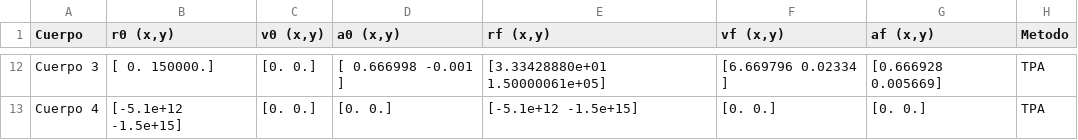
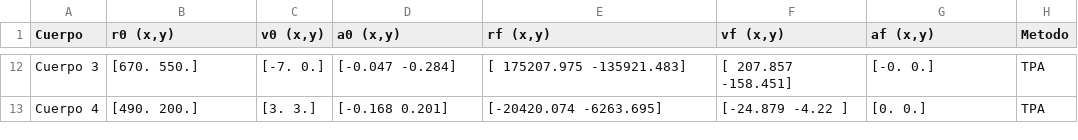
Before and after one commit to MASilva139/VIII-Semestre, a CSV file: F811-FC/Trabajos/T02/Resultados.csv, drawn as a sheet; only a part is shown, gaps mark what is left out; the diff covers the shown part only; the diff names each change by its address in the sheet, - before the commit and + after, or states it on an @@ line.

```diff
--- a/F811-FC/Trabajos/T02/Resultados.csv
+++ b/F811-FC/Trabajos/T02/Resultados.csv
-B12 (r0 (x,y)): [ 0. 150000.]
+B12 (r0 (x,y)): [670. 550.]
-C12 (v0 (x,y)): [0. 0.]
+C12 (v0 (x,y)): [-7. 0.]
-D12 (a0 (x,y)): [ 0.666998 -0.001 ]
+D12 (a0 (x,y)): [-0.047 -0.284]
-E12 (rf (x,y)): [3.33428880e+01 1.50000061e+05]
+E12 (rf (x,y)): [ 175207.975 -135921.483]
-F12 (vf (x,y)): [6.669796 0.02334 ]
+F12 (vf (x,y)): [ 207.857 -158.451]
-G12 (af (x,y)): [0.666928 0.005669]
+G12 (af (x,y)): [-0. 0.]
-B13 (r0 (x,y)): [-5.1e+12 -1.5e+15]
+B13 (r0 (x,y)): [490. 200.]
-C13 (v0 (x,y)): [0. 0.]
+C13 (v0 (x,y)): [3. 3.]
-D13 (a0 (x,y)): [0. 0.]
+D13 (a0 (x,y)): [-0.168 0.201]
-E13 (rf (x,y)): [-5.1e+12 -1.5e+15]
+E13 (rf (x,y)): [-20420.074 -6263.695]
-F13 (vf (x,y)): [0. 0.]
+F13 (vf (x,y)): [-24.879 -4.22 ]
```
Also changed, not shown: 58 edited cells elsewhere in this file, 3 other files.
